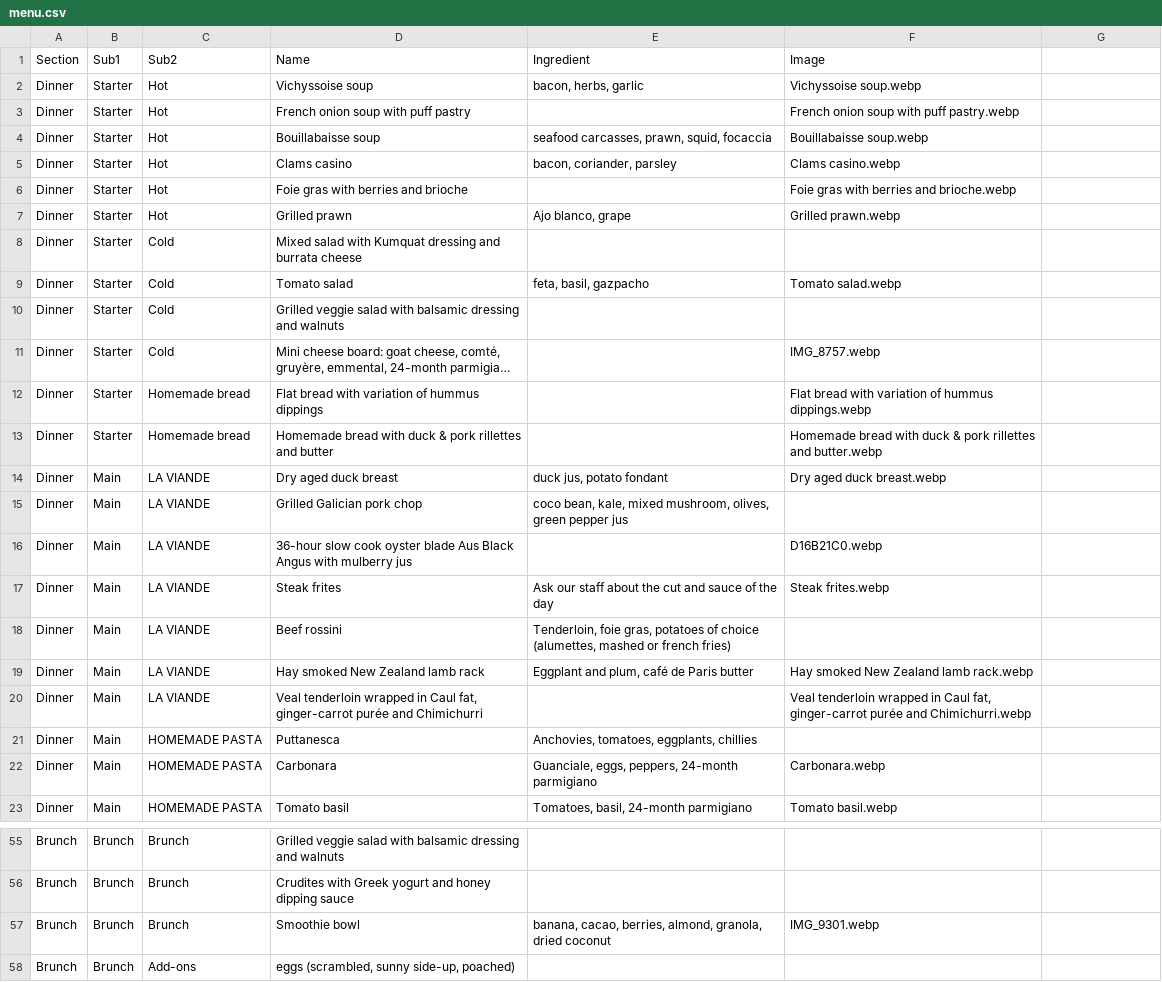
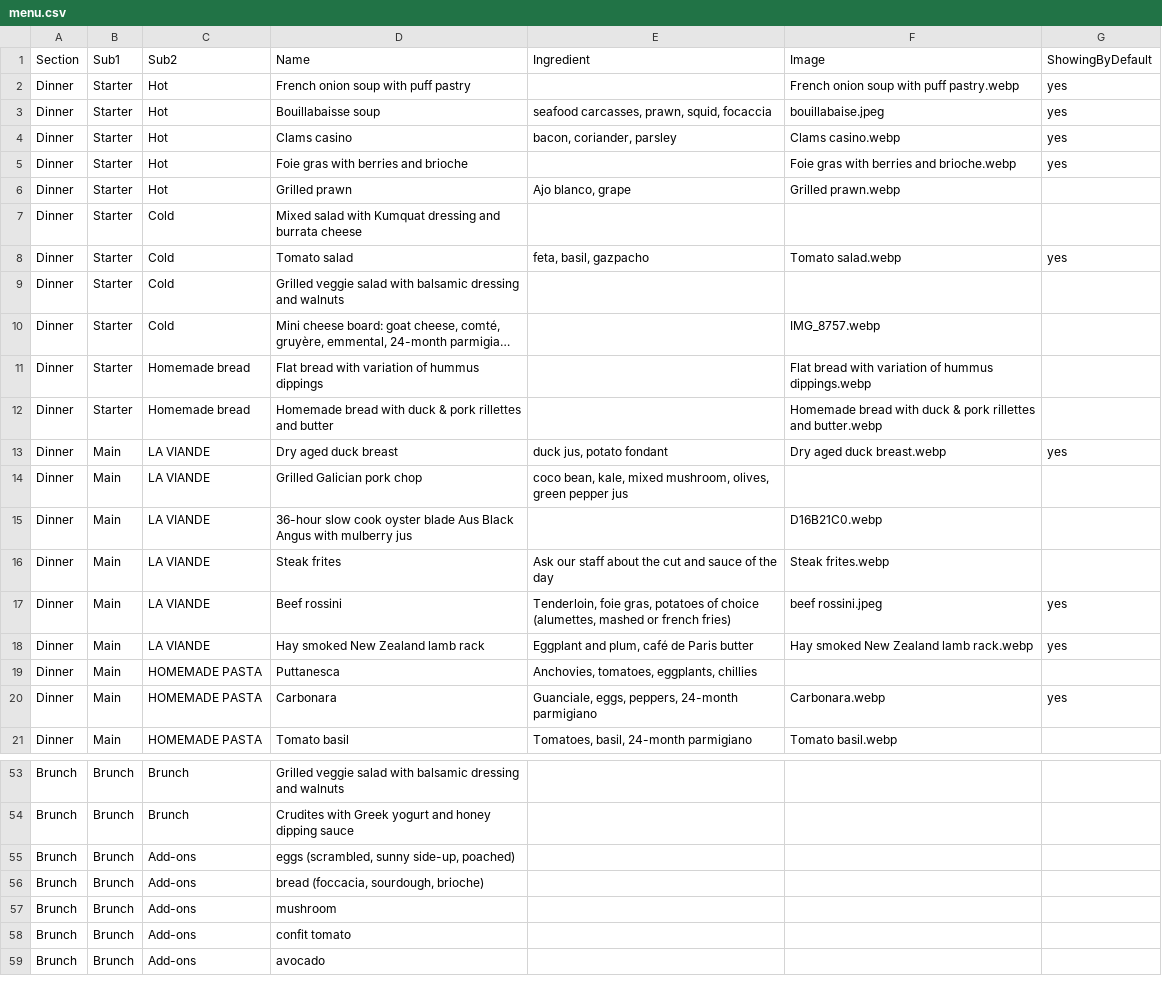
Before and after one commit to tiendao2501/tiendao2501, a CSV file: menu.csv, drawn as a sheet; only a part is shown, gaps mark what is left out; the shorter side is filled out with more unchanged rows; long unchanged cells end in …; the diff covers the shown part only.

```diff
--- a/menu.csv
+++ b/menu.csv
@@ -1,6 +1,5 @@
-Section,Sub1,Sub2,Name,Ingredient,Image
-Dinner,Starter,Hot,Vichyssoise soup,"bacon, herbs, garlic",Vichyssoise soup.webp
-Dinner,Starter,Hot,French onion soup with puff pastry,,French onion soup with puff pastry.webp
-Dinner,Starter,Hot,Bouillabaisse soup,"seafood carcasses, prawn, squid, focaccia",Bouillabaisse soup.webp
-Dinner,Starter,Hot,Clams casino,"bacon, coriander, parsley",Clams casino.webp
-Dinner,Starter,Hot,Foie gras with berries and brioche ,,Foie gras with berries and brioche.webp
+Section,Sub1,Sub2,Name,Ingredient,Image,ShowingByDefault
+Dinner,Starter,Hot,French onion soup with puff pastry,,French onion soup with puff pastry.webp,yes
+Dinner,Starter,Hot,Bouillabaisse soup,"seafood carcasses, prawn, squid, focaccia",bouillabaise.jpeg,yes
+Dinner,Starter,Hot,Clams casino,"bacon, coriander, parsley",Clams casino.webp,yes
+Dinner,Starter,Hot,Foie gras with berries and brioche ,,Foie gras with berries and brioche.webp,yes
@@ -9 +8 @@ Dinner,Starter,Cold,Mixed salad with Kumquat dressing and burrata cheese,,
-Dinner,Starter,Cold,Tomato salad,"feta, basil, gazpacho",Tomato salad.webp
+Dinner,Starter,Cold,Tomato salad,"feta, basil, gazpacho",Tomato salad.webp,yes
@@ -14 +13 @@ Dinner,Starter,Homemade bread,Homemade bread with duck & pork rillettes and butt
-Dinner,Main,LA VIANDE,Dry aged duck breast,"duck jus, potato fondant",Dry aged duck breast.webp
+Dinner,Main,LA VIANDE,Dry aged duck breast,"duck jus, potato fondant",Dry aged duck breast.webp,yes
@@ -18,3 +17,2 @@ Dinner,Main,LA VIANDE,Steak frites,Ask our staff about the cut and sauce of the
-Dinner,Main,LA VIANDE,Beef rossini,"Tenderloin, foie gras, potatoes of choice (alumettes, mashed or french fries)",
-Dinner,Main,LA VIANDE,Hay smoked New Zealand lamb rack,"Eggplant and plum, café de Paris butter",Hay smoked New Zealand lamb rack.webp
-Dinner,Main,LA VIANDE,"Veal tenderloin wrapped in Caul fat, ginger-carrot purée and Chimichurri",,"Veal tenderloin wrapped in Caul fat, ginger-carrot purée and Chimichurri.webp"
+Dinner,Main,LA VIANDE,Beef rossini,"Tenderloin, foie gras, potatoes of choice (alumettes, mashed or french fries)",beef rossini.jpeg,yes
+Dinner,Main,LA VIANDE,Hay smoked New Zealand lamb rack,"Eggplant and plum, café de Paris butter",Hay smoked New Zealand lamb rack.webp,yes
@@ -22 +20 @@ Dinner,Main,HOMEMADE PASTA,Puttanesca,"Anchovies, tomatoes, eggplants, chillies"
-Dinner,Main,HOMEMADE PASTA,Carbonara,"Guanciale, eggs, peppers, 24-month parmigiano",Carbonara.webp
+Dinner,Main,HOMEMADE PASTA,Carbonara,"Guanciale, eggs, peppers, 24-month parmigiano",Carbonara.webp,yes
@@ -57 +54,0 @@ Brunch,Brunch,Brunch,Crudites with Greek yogurt and honey dipping sauce,,
-Brunch,Brunch,Brunch,Smoothie bowl ,"banana, cacao, berries, almond, granola, dried coconut",IMG_9301.webp
```
Also changed, not shown: 1 removed row and 6 edited cells elsewhere in this file, 6 other files.
